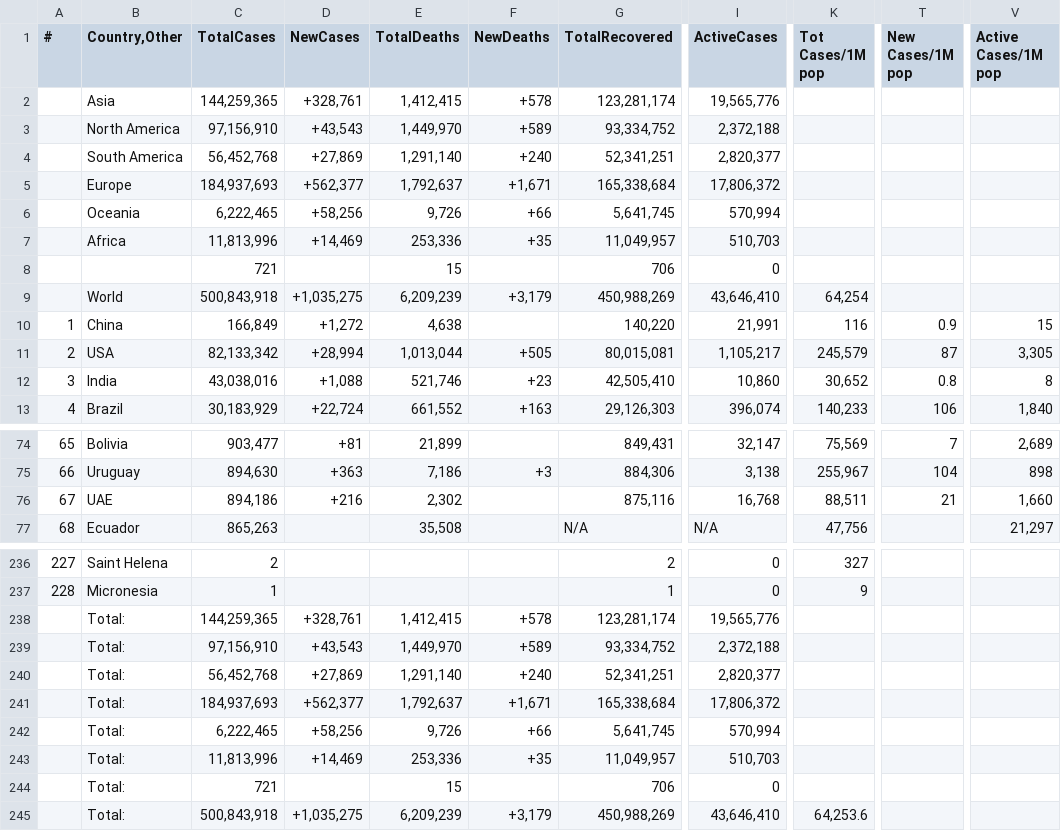
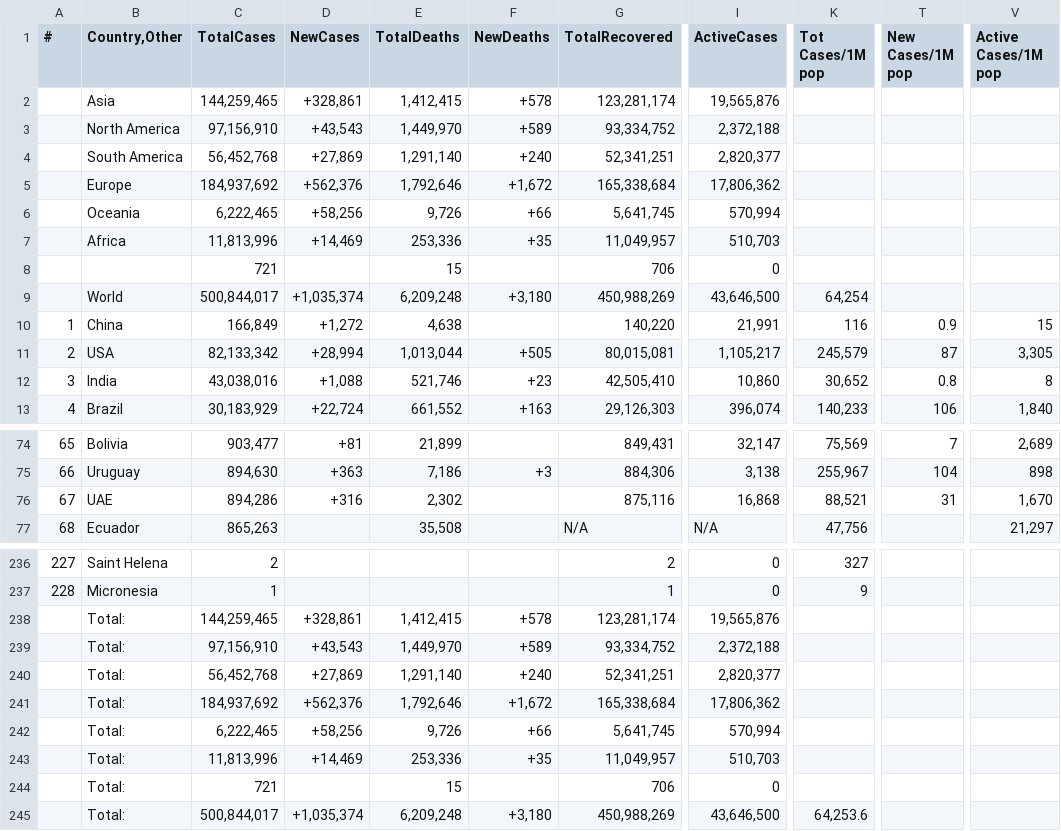
Before and after one commit to Covid-Data-API/Worldometer-Covid-Data-API, a CSV file: Table2.csv, drawn as a sheet; only a part is shown, gaps mark what is left out; the diff covers the shown part only; the diff names each change by its address in the sheet, - before the commit and + after, or states it on an @@ line.

```diff
--- a/Table2.csv
+++ b/Table2.csv
-C2 (TotalCases): 144,259,365
+C2 (TotalCases): 144,259,465
-D2 (NewCases): +328,761
+D2 (NewCases): +328,861
-I2 (ActiveCases): 19,565,776
+I2 (ActiveCases): 19,565,876
-C5 (TotalCases): 184,937,693
+C5 (TotalCases): 184,937,692
-D5 (NewCases): +562,377
+D5 (NewCases): +562,376
-E5 (TotalDeaths): 1,792,637
+E5 (TotalDeaths): 1,792,646
-F5 (NewDeaths): +1,671
+F5 (NewDeaths): +1,672
-I5 (ActiveCases): 17,806,372
+I5 (ActiveCases): 17,806,362
-C9 (TotalCases): 500,843,918
+C9 (TotalCases): 500,844,017
-D9 (NewCases): +1,035,275
+D9 (NewCases): +1,035,374
-E9 (TotalDeaths): 6,209,239
+E9 (TotalDeaths): 6,209,248
-F9 (NewDeaths): +3,179
+F9 (NewDeaths): +3,180
-I9 (ActiveCases): 43,646,410
+I9 (ActiveCases): 43,646,500
-C76 (TotalCases): 894,186
+C76 (TotalCases): 894,286
-D76 (NewCases): +216
+D76 (NewCases): +316
-I76 (ActiveCases): 16,768
+I76 (ActiveCases): 16,868
-K76 (Tot Cases/1M pop): 88,511
+K76 (Tot Cases/1M pop): 88,521
-T76 (New Cases/1M pop): 21
+T76 (New Cases/1M pop): 31
-V76 (Active Cases/1M pop): 1,660
+V76 (Active Cases/1M pop): 1,670
-C238 (TotalCases): 144,259,365
+C238 (TotalCases): 144,259,465
-D238 (NewCases): +328,761
+D238 (NewCases): +328,861
-I238 (ActiveCases): 19,565,776
+I238 (ActiveCases): 19,565,876
-C241 (TotalCases): 184,937,693
+C241 (TotalCases): 184,937,692
-D241 (NewCases): +562,377
+D241 (NewCases): +562,376
-E241 (TotalDeaths): 1,792,637
+E241 (TotalDeaths): 1,792,646
-F241 (NewDeaths): +1,671
+F241 (NewDeaths): +1,672
-I241 (ActiveCases): 17,806,372
+I241 (ActiveCases): 17,806,362
-C245 (TotalCases): 500,843,918
+C245 (TotalCases): 500,844,017
-D245 (NewCases): +1,035,275
+D245 (NewCases): +1,035,374
-E245 (TotalDeaths): 6,209,239
+E245 (TotalDeaths): 6,209,248
-F245 (NewDeaths): +3,179
+F245 (NewDeaths): +3,180
-I245 (ActiveCases): 43,646,410
+I245 (ActiveCases): 43,646,500
```
Also changed, not shown: 9 edited cells elsewhere in this file, Table1.csv, Table3.csv.
